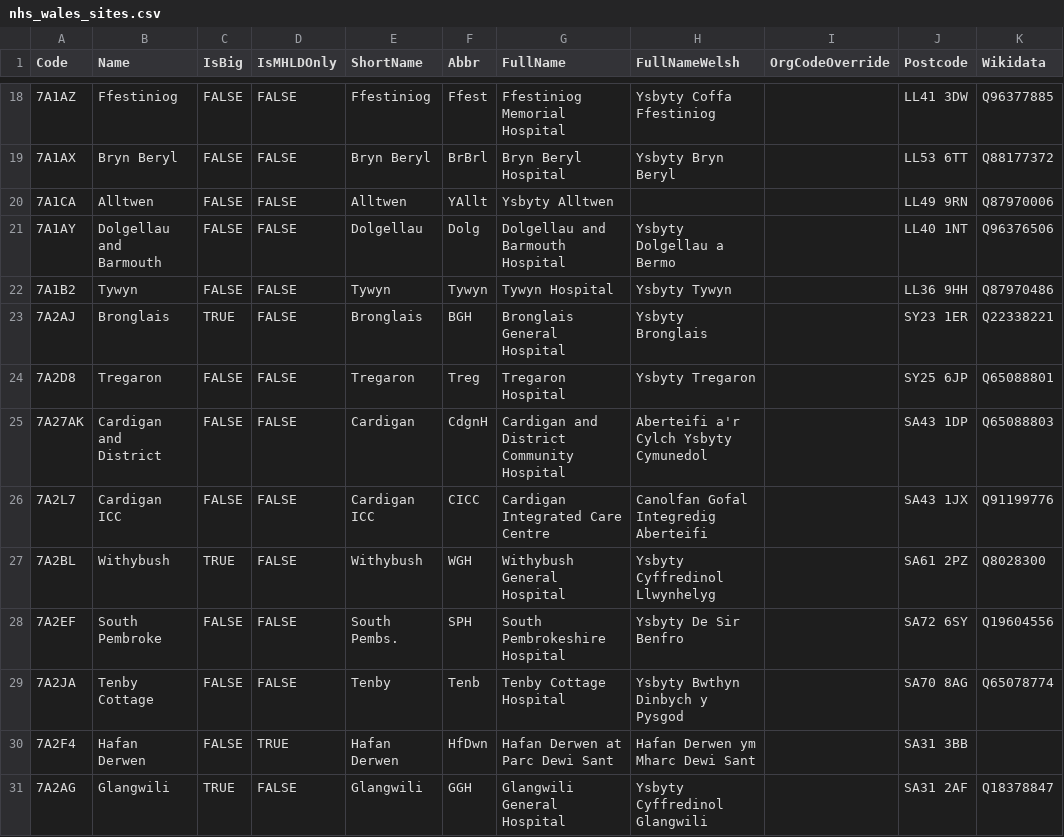
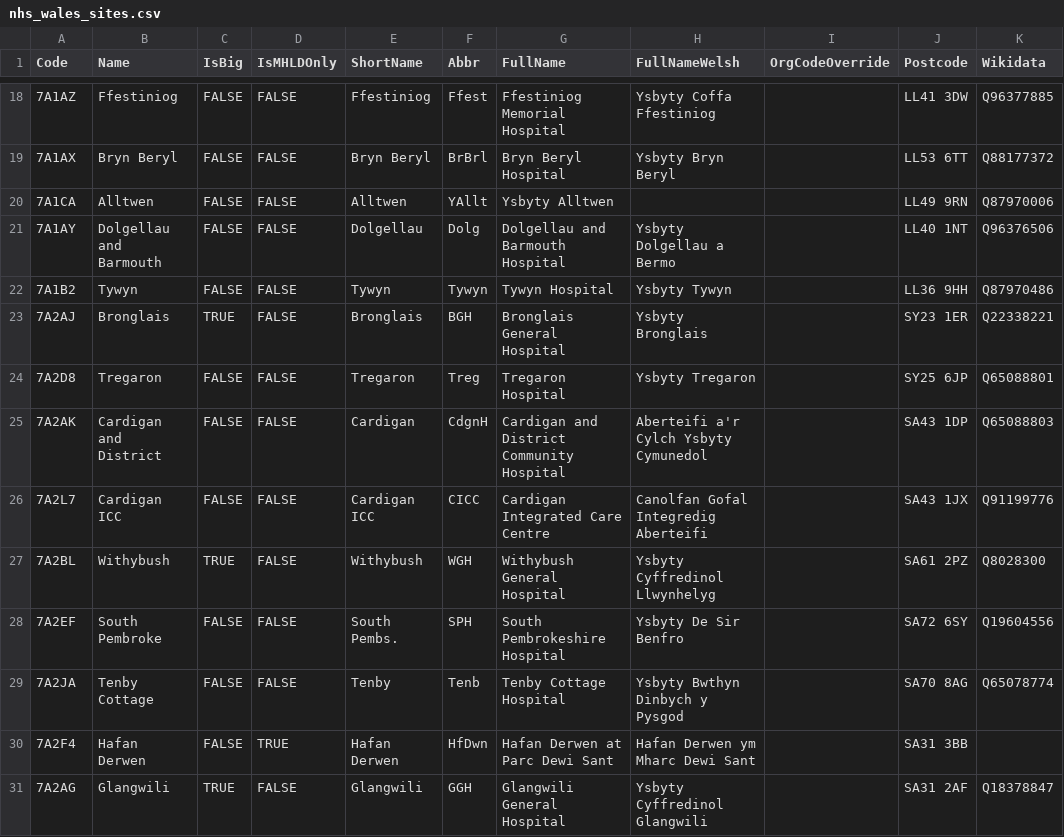
Before and after one commit to stupidpupil/r_nhs_wales_orgs_and_sites, a CSV file: data-raw/nhs_wales_sites.csv, drawn as a sheet; only a part is shown, gaps mark what is left out.

```diff
--- a/data-raw/nhs_wales_sites.csv
+++ b/data-raw/nhs_wales_sites.csv
@@ -24,3 +24,3 @@ Code,Name,IsBig,IsMHLDOnly,ShortName,Abbr,FullName,FullNameWelsh,OrgCodeOverride
 7A2D8,Tregaron,FALSE,FALSE,Tregaron,Treg,Tregaron Hospital,Ysbyty Tregaron,,SY25 6JP,Q65088801
-7A27AK,Cardigan and District,FALSE,FALSE,Cardigan,CdgnH,Cardigan and District Community Hospital,Aberteifi a'r Cylch Ysbyty Cymunedol,,SA43 1DP,Q65088803
+7A2AK,Cardigan and District,FALSE,FALSE,Cardigan,CdgnH,Cardigan and District Community Hospital,Aberteifi a'r Cylch Ysbyty Cymunedol,,SA43 1DP,Q65088803
 7A2L7,Cardigan ICC,FALSE,FALSE,Cardigan ICC,CICC,Cardigan Integrated Care Centre,Canolfan Gofal Integredig Aberteifi,,SA43 1JX,Q91199776
```
Also changed, not shown: 2 other files.
